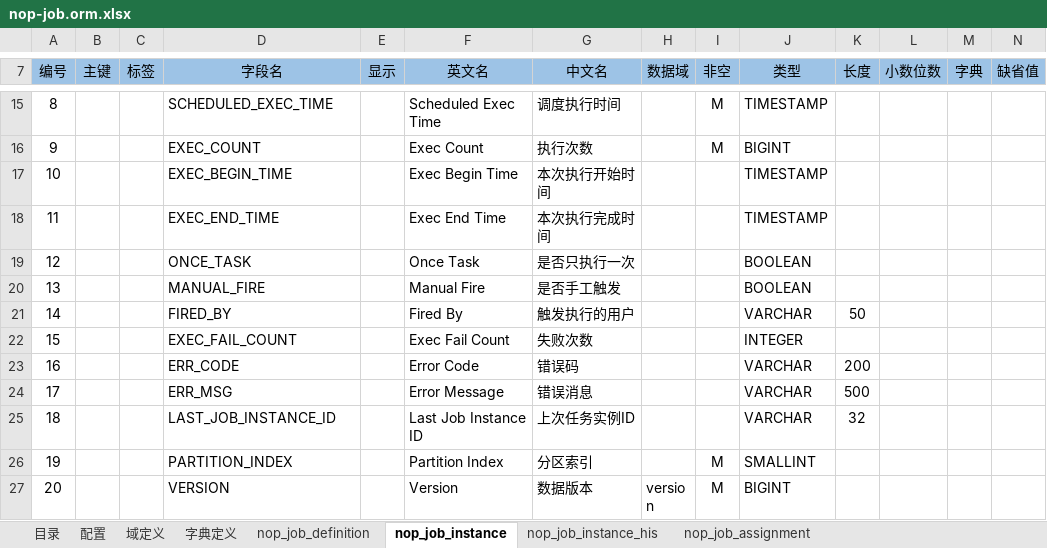
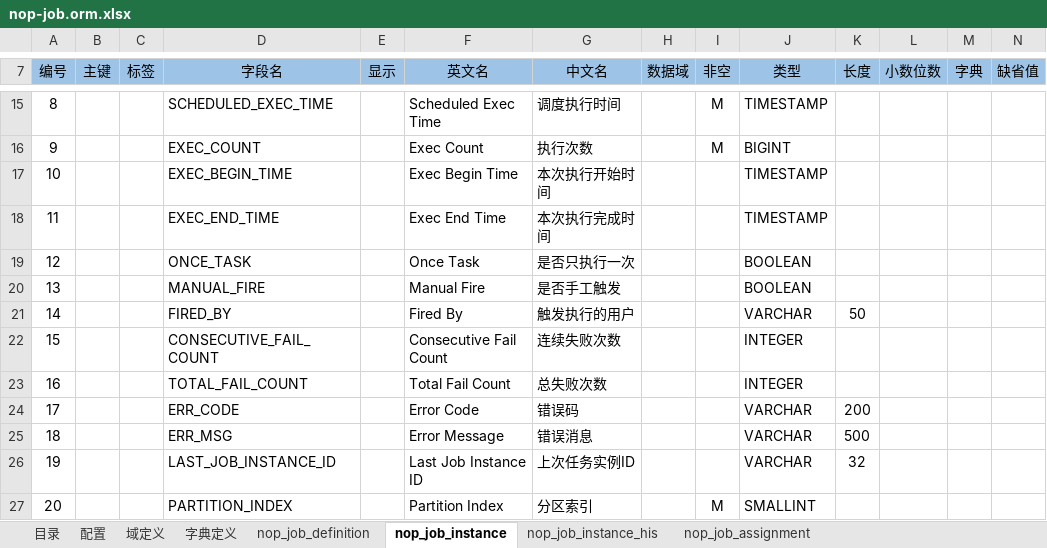
Before and after one commit to entropy-cloud/nop-entropy, an Excel workbook: nop-job/model/nop-job.orm.xlsx, sheet nop_job_instance, drawn as a sheet; only a part is shown, gaps mark what is left out; the shorter side is filled out with more unchanged rows; values as stored, in another font and other column widths than the file's, no borders; addresses are those after the commit; rows hold the shown columns only; the diff names each change by its address in the sheet, - before the commit and + after, or states it on an @@ line.

```diff
--- a/nop-job/model/nop-job.orm.xlsx (sheet nop_job_instance)
+++ b/nop-job/model/nop-job.orm.xlsx (sheet nop_job_instance)
-D22 (字段名): EXEC_FAIL_COUNT
+D22 (字段名): CONSECUTIVE_FAIL_COUNT
-F22 (英文名): Exec Fail Count
+F22 (英文名): Consecutive Fail Count
-G22 (中文名): 失败次数
+G22 (中文名): 连续失败次数
+row 23: 16 |  |  | TOTAL_FAIL_COUNT |  | Total Fail Count | 总失败次数 |  |  | INTEGER
@@ column A (编号) renumbered between rows 24 and 33 @@
```
Also changed, not shown: sheet nop_job_instance_his, sheet nop_job_definition, 33 other files.
